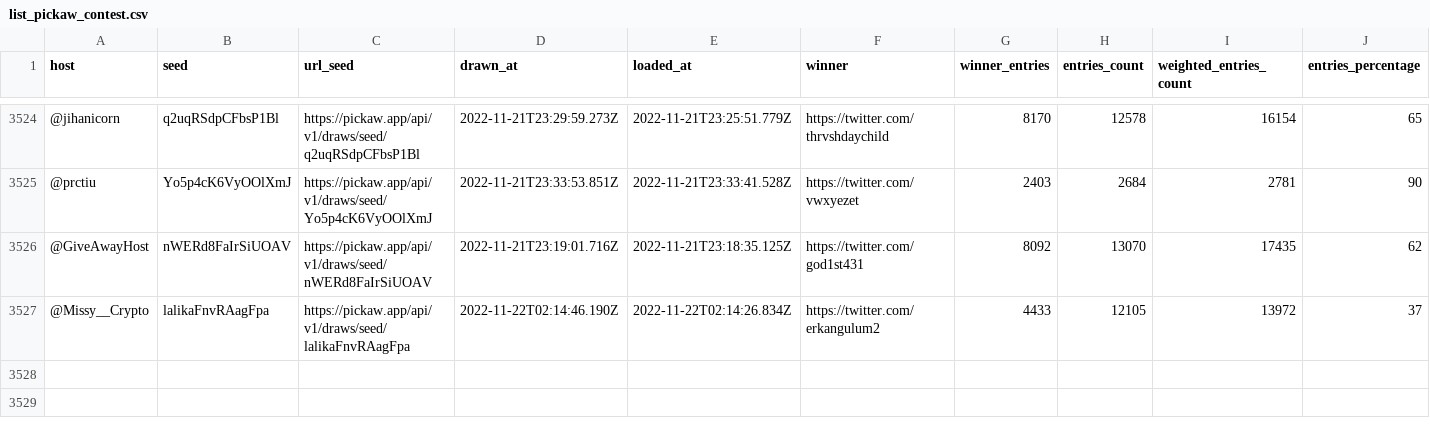
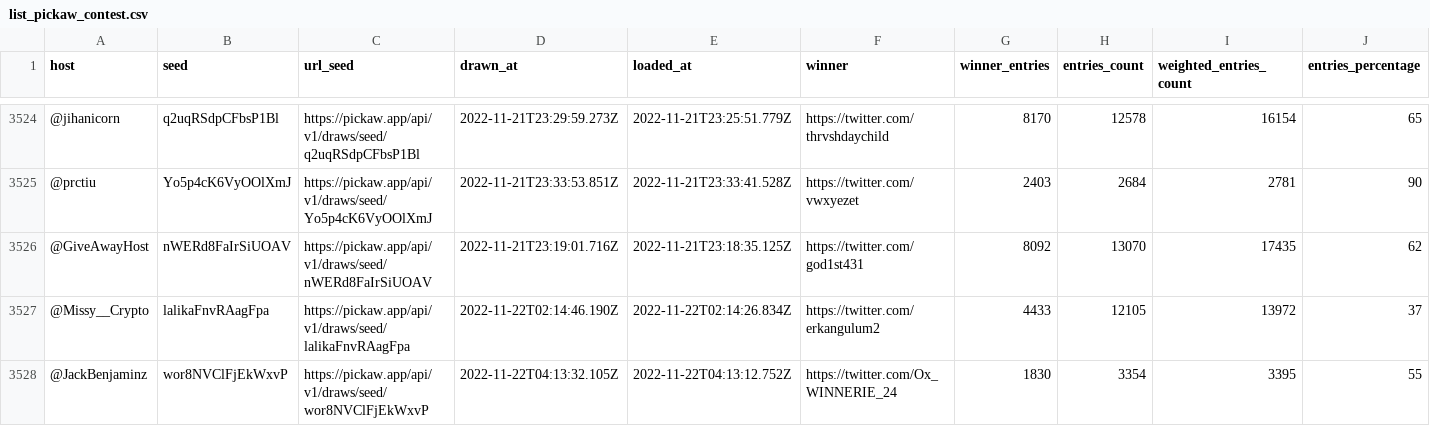
Before and after one commit to ilham-mukti/pickaw_analysis, a CSV file: list_pickaw_contest.csv, drawn as a sheet; only a part is shown, gaps mark what is left out; rows hold the shown columns only; the diff names each change by its address in the sheet, - before the commit and + after, or states it on an @@ line.

```diff
--- a/list_pickaw_contest.csv
+++ b/list_pickaw_contest.csv
+row 3528: @JackBenjaminz | wor8NVClFjEkWxvP | https://pickaw.app/api/v1/draws/seed/wor8NVClFjEkWxvP | 2022-11-22T04:13:32.105Z | 2022-11-22T04:13:12.752Z | https://twitter.com/Ox_WINNERIE_24 | 1830 | 3354 | 3395 | 55
```
Also changed, not shown: 2 other files.
